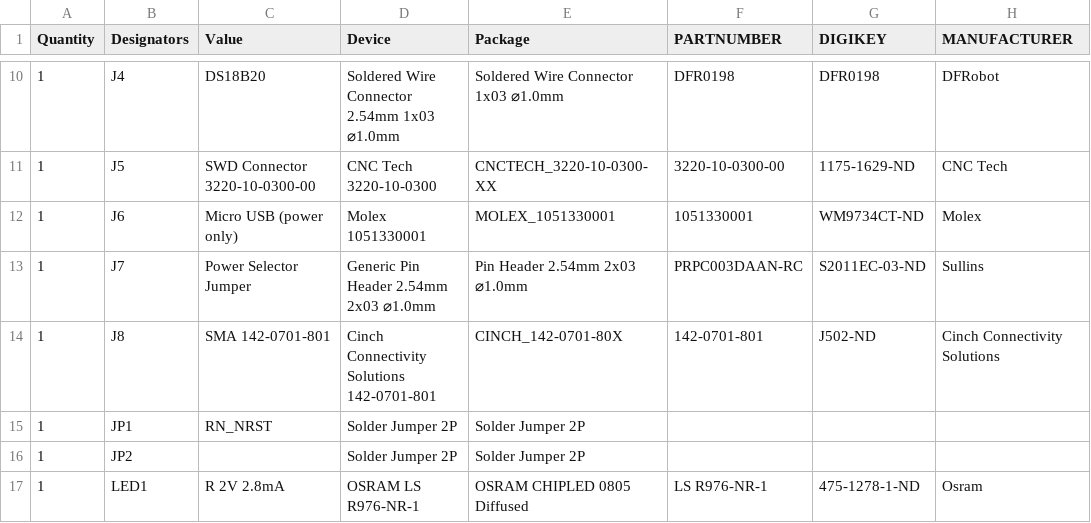
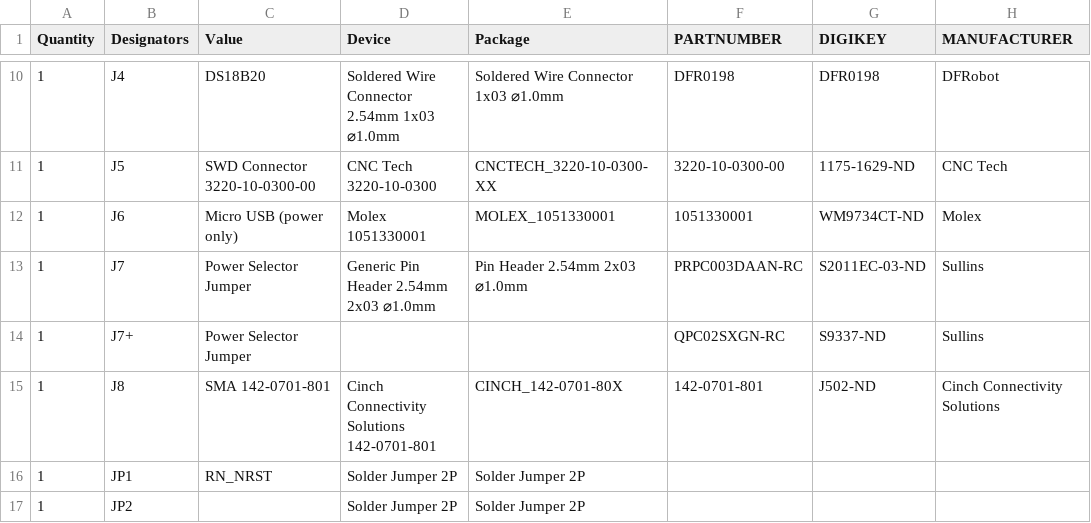
Before and after one commit to gfroerli/hardware-v2, a CSV file: output/v2/BOM.csv, drawn as a sheet; only a part is shown, gaps mark what is left out; the shorter side is filled out with more unchanged rows; the diff names each change by its address in the sheet, - before the commit and + after, or states it on an @@ line.

Commit message:
Add J7 jumper to BOM

```diff
--- a/output/v2/BOM.csv
+++ b/output/v2/BOM.csv
+row 14: 1 | J7+ | Power Selector Jumper |  |  | QPC02SXGN-RC | S9337-ND | Sullins
```
